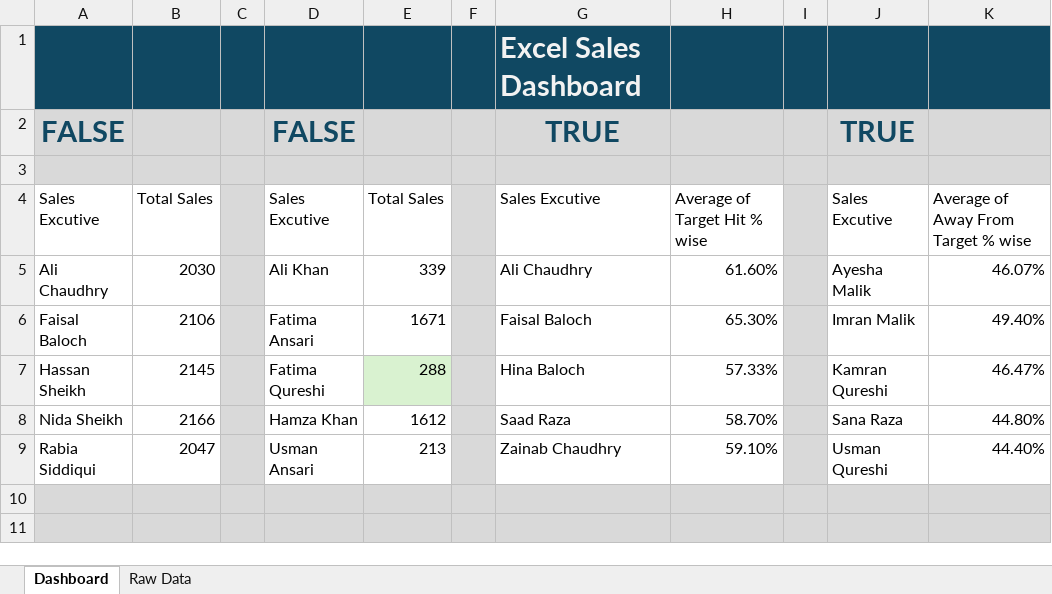
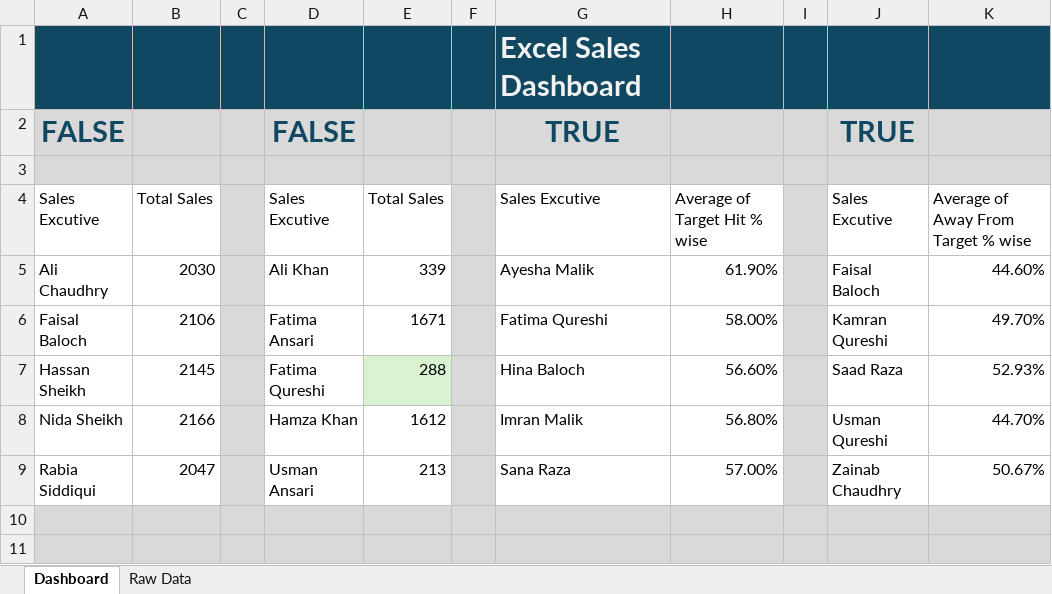
Before and after one commit to malaika-saleem284/Excel-sales-dashboard, an Excel workbook: Project_Dashboard.xlsm, sheet Dashboard, drawn as a sheet; only a part is shown; values as stored, in another font and other column widths than the file's, no borders; charts and pictures and conditional formats not drawn; the diff names each change by its address in the sheet, - before the commit and + after, or states it on an @@ line.

Commit message:
docs: update dashboard banner and screenshots
Update the workbook with the new title banner and macro fix. Replace both dashboard screenshots with the updated design.

```diff
--- a/Project_Dashboard.xlsm (sheet Dashboard)
+++ b/Project_Dashboard.xlsm (sheet Dashboard)
-G5: Ali Chaudhry
+G5: Ayesha Malik
-H5: 61.60%
+H5: 61.90%
-J5: Ayesha Malik
+J5: Faisal Baloch
-K5: 46.07%
+K5: 44.60%
-G6: Faisal Baloch
+G6: Fatima Qureshi
-H6: 65.30%
+H6: 58.00%
-J6: Imran Malik
+J6: Kamran Qureshi
-K6: 49.40%
+K6: 49.70%
-H7: 57.33%
+H7: 56.60%
-J7: Kamran Qureshi
+J7: Saad Raza
-K7: 46.47%
+K7: 52.93%
-G8: Saad Raza
+G8: Imran Malik
-H8: 58.70%
+H8: 56.80%
-J8: Sana Raza
+J8: Usman Qureshi
-K8: 44.80%
+K8: 44.70%
-G9: Zainab Chaudhry
+G9: Sana Raza
-H9: 59.10%
+H9: 57.00%
-J9: Usman Qureshi
+J9: Zainab Chaudhry
-K9: 44.40%
+K9: 50.67%
```
Also changed, not shown: charts or pictures, 2 other files.
